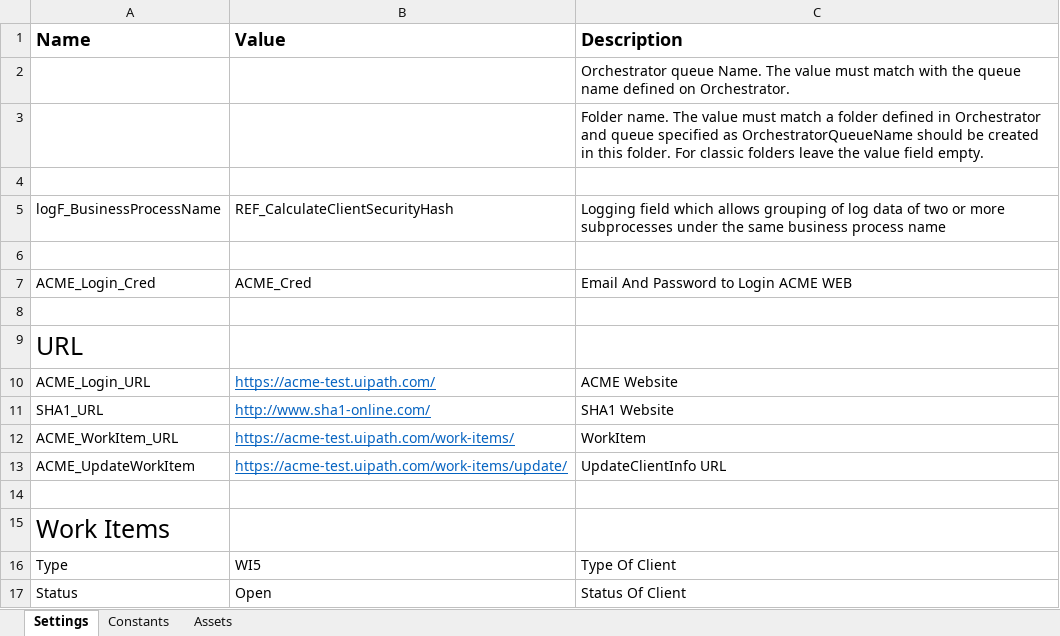
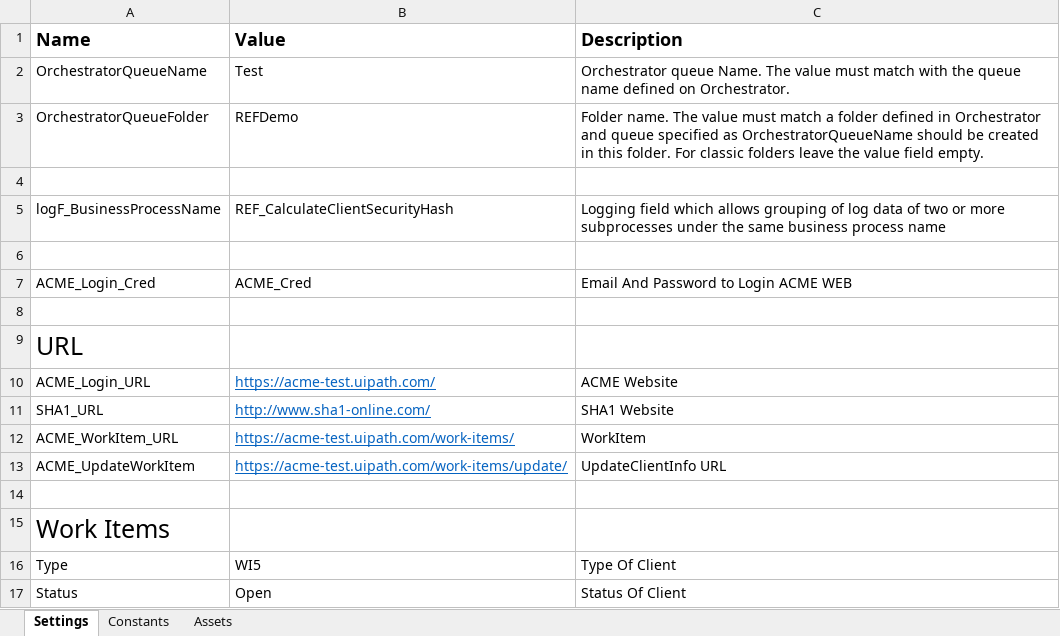
Before and after one commit to MuhannadAjm/REF_Calculate-ClientSecurity-Hash-_Performer-, an Excel workbook: Data/Config.xlsx, sheet Settings, drawn as a sheet; values as stored, in another font and other column widths than the file's, no borders; removed rows and columns are numbered as before the commit, all else as after; the diff names each change by its address in the sheet, - before the commit and + after, or states it on an @@ line.

Commit message:
test

```diff
--- a/Data/Config.xlsx (sheet Settings)
+++ b/Data/Config.xlsx (sheet Settings)
-row 2:  |  | Orchestrator queue Name. The value must match with the queue name defined on Orchestrator.
-row 3:  |  | Folder name. The value must match a folder defined in Orchestrator and queue specified as OrchestratorQueueName should be created in this folder. For classic folders leave the value field empty.
+row 2: OrchestratorQueueName | Test | Orchestrator queue Name. The value must match with the queue name defined on Orchestrator.
+row 3: OrchestratorQueueFolder | REFDemo | Folder name. The value must match a folder defined in Orchestrator and queue specified as OrchestratorQueueName should be created in this folder. For classic folders leave the value field empty.
```
Also changed, not shown: 43 other files.
